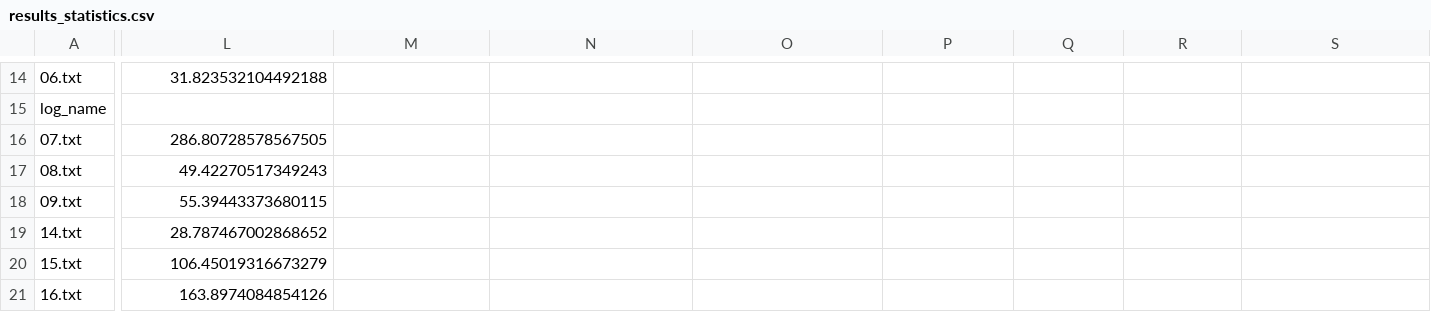
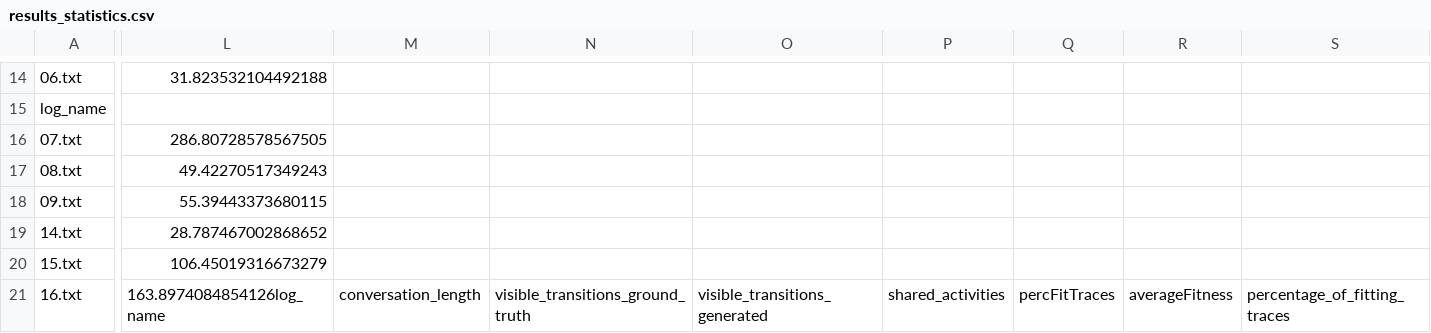
Before and after one commit to fit-humam-kourani/COPY_DEV_ProMoAI, a CSV file: evaluation/llm_evaluation/llm_com/gpt-4/IT1/results_statistics.csv, drawn as a sheet; only a part is shown, gaps mark what is left out; the diff covers the shown part only; the diff names each change by its address in the sheet, - before the commit and + after, or states it on an @@ line.

Commit message:
added metrics for gemini based on new ground truth

```diff
--- a/evaluation/llm_evaluation/llm_com/gpt-4/IT1/results_statistics.csv
+++ b/evaluation/llm_evaluation/llm_com/gpt-4/IT1/results_statistics.csv
-L21: 163.8974084854126
+L21: 163.8974084854126log_name
-M21: (empty)
+M21: conversation_length
-N21: (empty)
+N21: visible_transitions_ground_truth
-O21: (empty)
+O21: visible_transitions_generated
-P21: (empty)
+P21: shared_activities
-Q21: (empty)
+Q21: percFitTraces
-R21: (empty)
+R21: averageFitness
-S21: (empty)
+S21: percentage_of_fitting_traces
```
Also changed, not shown: 3 edited cells elsewhere in this file, 19 other files.
